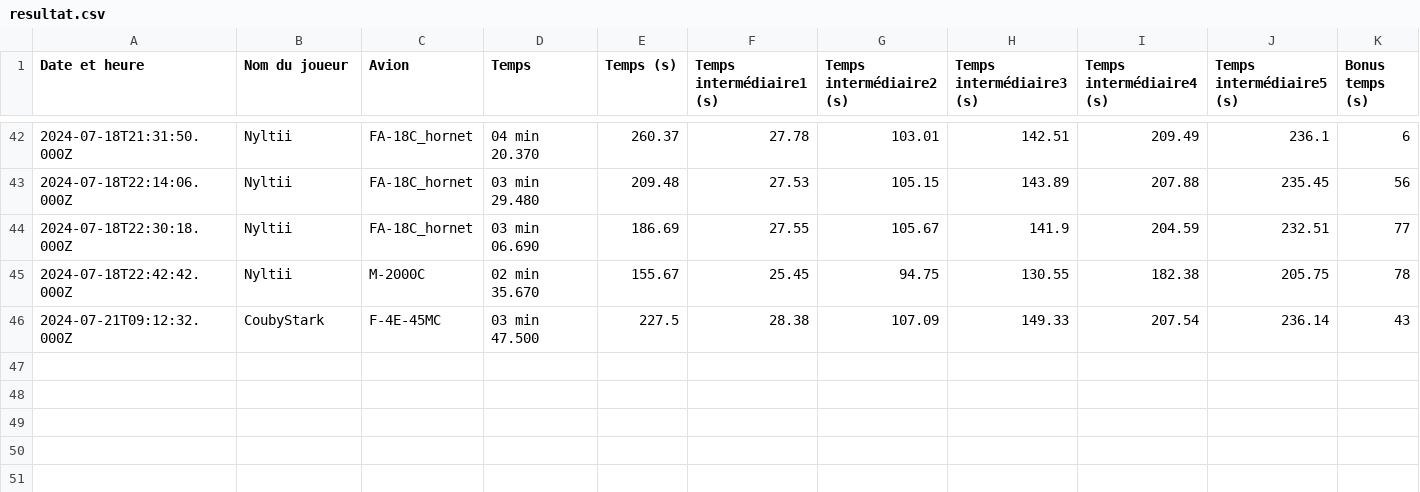
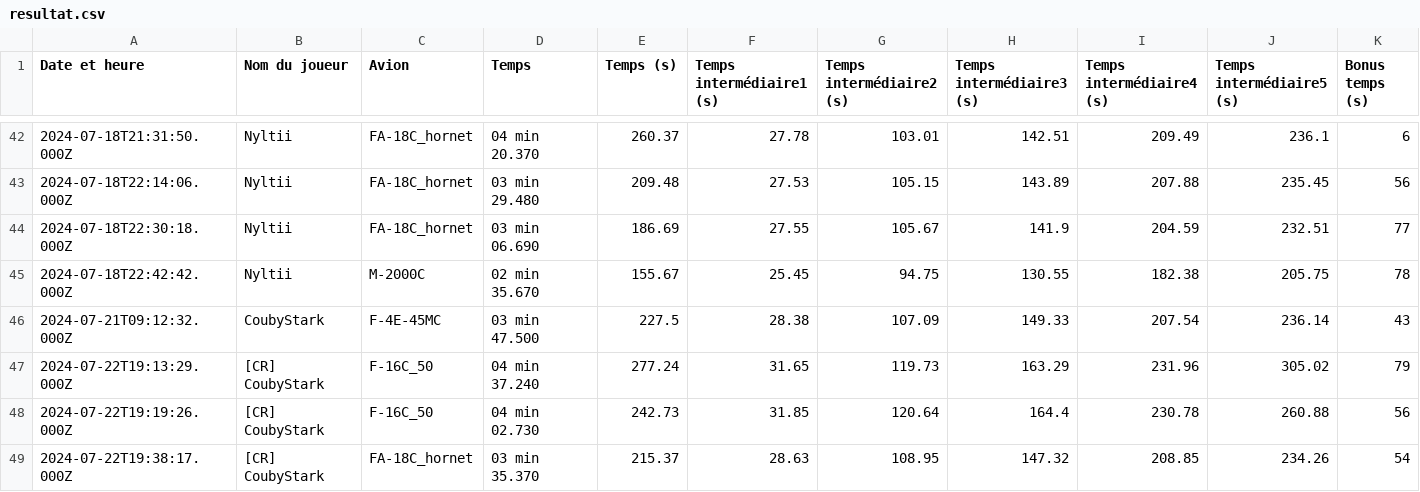
Before and after one commit to Cellules-Rapaces/Dagger-One, a CSV file: static/data/resultat.csv, drawn as a sheet; only a part is shown, gaps mark what is left out.

```diff
--- a/static/data/resultat.csv
+++ b/static/data/resultat.csv
@@ -46 +46,4 @@ Date et heure,Nom du joueur,Avion,Temps,Temps (s),Temps intermédiaire1 (s),Temp
 2024-07-21T09:12:32.000Z,CoubyStark,F-4E-45MC,03 min 47.500,227.5,28.38,107.09,149.33,207.54,236.14,43
+2024-07-22T19:13:29.000Z,[CR] CoubyStark,F-16C_50,04 min 37.240,277.24,31.65,119.73,163.29,231.96,305.02,79
+2024-07-22T19:19:26.000Z,[CR] CoubyStark,F-16C_50,04 min 02.730,242.73,31.85,120.64,164.4,230.78,260.88,56
+2024-07-22T19:38:17.000Z,[CR] CoubyStark,FA-18C_hornet,03 min 35.370,215.37,28.63,108.95,147.32,208.85,234.26,54
```
Also changed, not shown: docs/data/resultat.csv, 4 other files.
